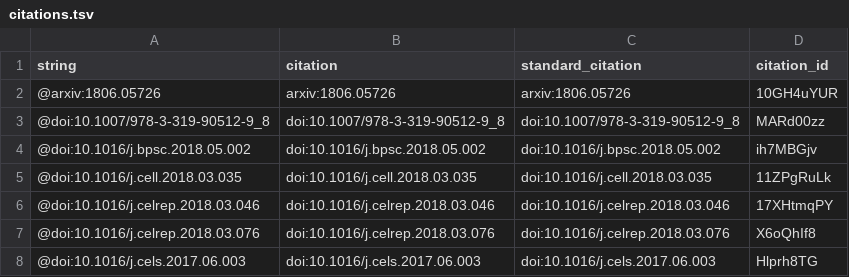
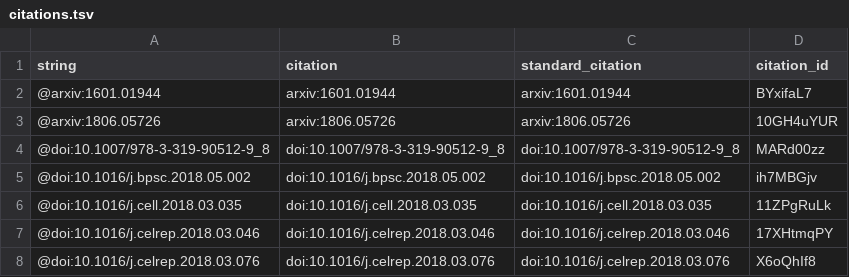
Before and after one commit to dhimmel/psb-manuscript, a TSV file: citations.tsv, drawn as a sheet; only a part is shown; the shorter side is filled out with more unchanged rows; the diff names each change by its address in the sheet, - before the commit and + after, or states it on an @@ line.

```diff
--- a/citations.tsv
+++ b/citations.tsv
+row 2: @arxiv:1601.01944 | arxiv:1601.01944 | arxiv:1601.01944 | BYxifaL7
```
Also changed, not shown: 5 other files.
